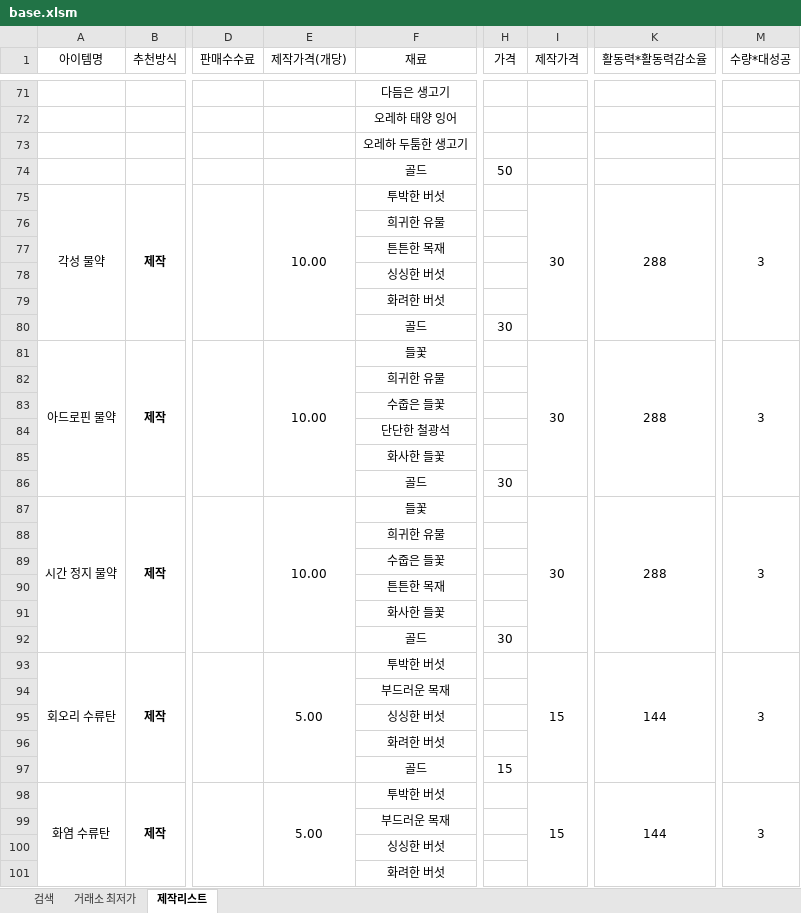
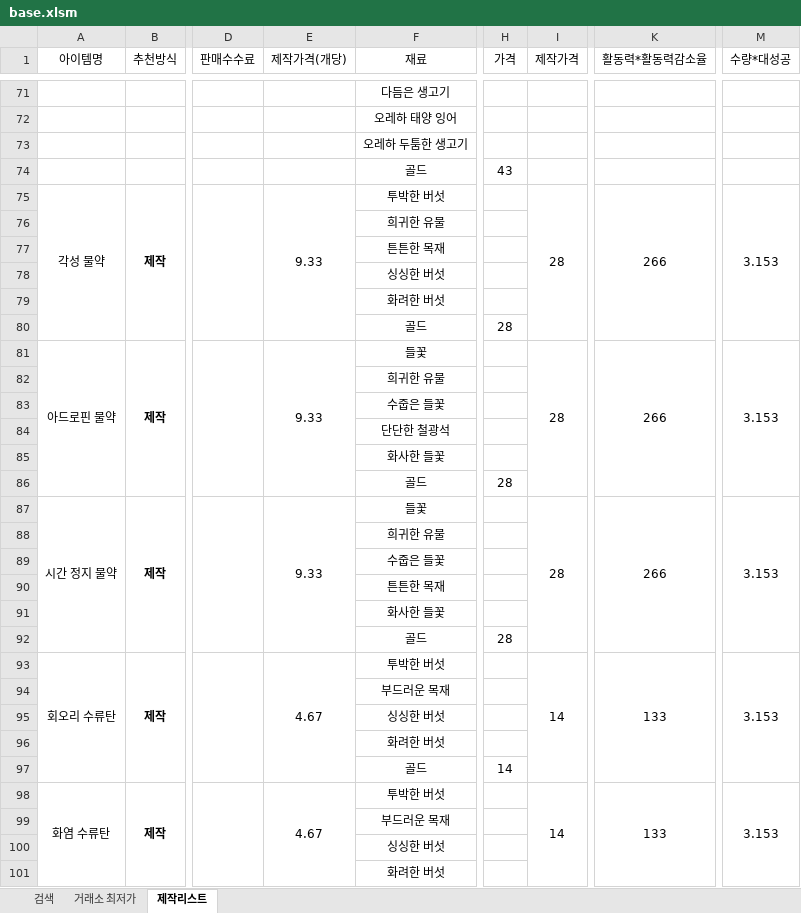
Before and after one commit to simm4256/Lostark_CraftTool, an Excel workbook: base.xlsm, sheet 제작리스트, drawn as a sheet; only a part is shown, gaps mark what is left out; values as stored, in another font and other column widths than the file's, no borders; conditional formats not drawn; the diff covers the shown part only; the diff names each change by its address in the sheet, - before the commit and + after, or states it on an @@ line.

```diff
--- a/base.xlsm (sheet 제작리스트)
+++ b/base.xlsm (sheet 제작리스트)
-H74 (가격): 50
+H74 (가격): 43
-E75 (제작가격(개당)): 10.00
+E75 (제작가격(개당)): 9.33
-I75 (제작가격): 30
+I75 (제작가격): 28
-K75 (활동력*활동력감소율): 288
+K75 (활동력*활동력감소율): 266
-M75 (수량*대성공): 3
+M75 (수량*대성공): 3.153
-H80 (가격): 30
+H80 (가격): 28
-E81 (제작가격(개당)): 10.00
+E81 (제작가격(개당)): 9.33
-I81 (제작가격): 30
+I81 (제작가격): 28
-K81 (활동력*활동력감소율): 288
+K81 (활동력*활동력감소율): 266
-M81 (수량*대성공): 3
+M81 (수량*대성공): 3.153
-H86 (가격): 30
+H86 (가격): 28
-E87 (제작가격(개당)): 10.00
+E87 (제작가격(개당)): 9.33
-I87 (제작가격): 30
+I87 (제작가격): 28
-K87 (활동력*활동력감소율): 288
+K87 (활동력*활동력감소율): 266
-M87 (수량*대성공): 3
+M87 (수량*대성공): 3.153
-H92 (가격): 30
+H92 (가격): 28
-E93 (제작가격(개당)): 5.00
+E93 (제작가격(개당)): 4.67
-I93 (제작가격): 15
+I93 (제작가격): 14
-K93 (활동력*활동력감소율): 144
+K93 (활동력*활동력감소율): 133
-M93 (수량*대성공): 3
+M93 (수량*대성공): 3.153
-H97 (가격): 15
+H97 (가격): 14
-E98 (제작가격(개당)): 5.00
+E98 (제작가격(개당)): 4.67
-I98 (제작가격): 15
+I98 (제작가격): 14
-K98 (활동력*활동력감소율): 144
+K98 (활동력*활동력감소율): 133
-M98 (수량*대성공): 3
+M98 (수량*대성공): 3.153
```
Also changed, not shown: 218 edited cells elsewhere in this sheet, sheet 검색, 2 other files.
